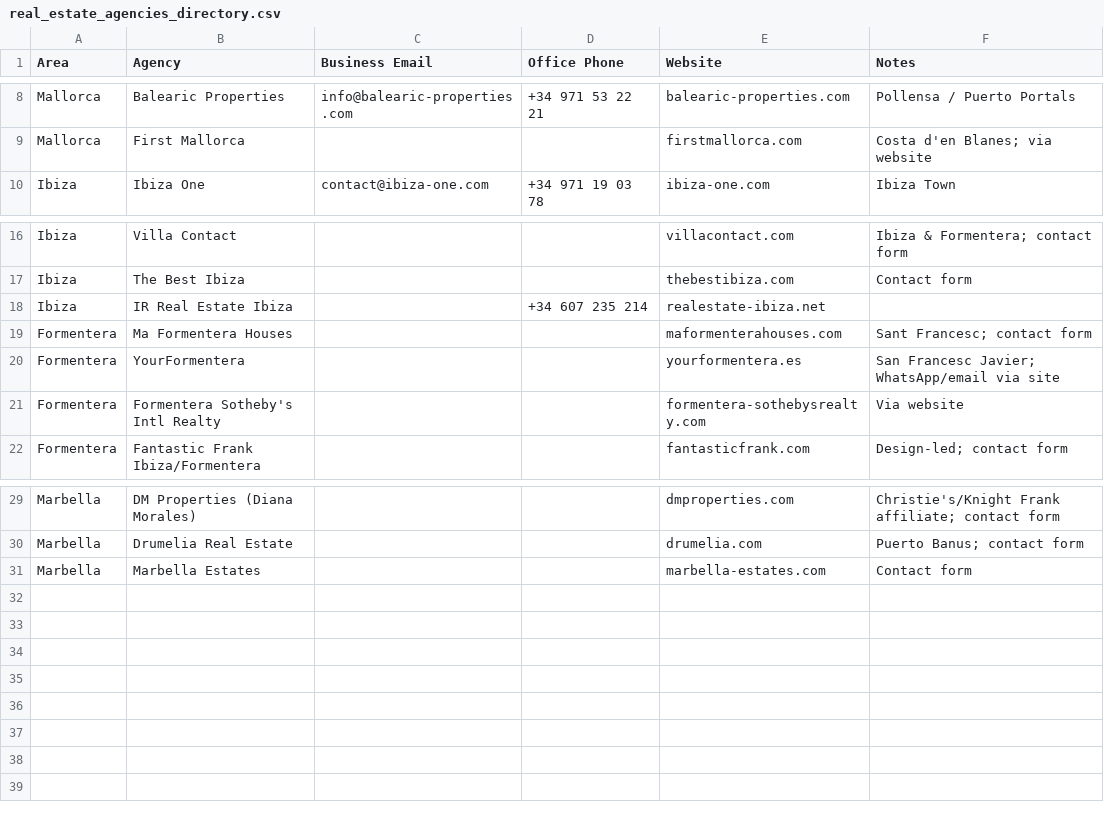
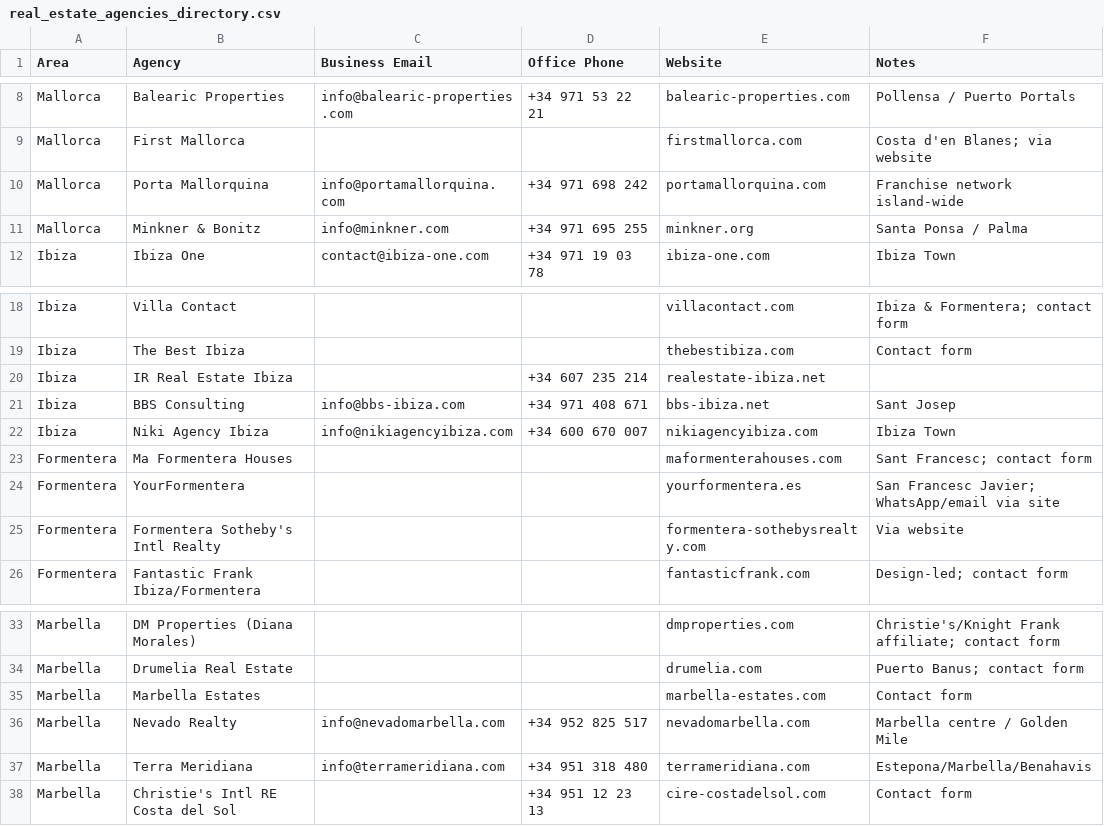
Before and after one commit to dxbzek/WhatsApp, a CSV file: real_estate_agencies_directory.csv, drawn as a sheet; only a part is shown, gaps mark what is left out.

```diff
--- a/real_estate_agencies_directory.csv
+++ b/real_estate_agencies_directory.csv
@@ -9,2 +9,4 @@ Mallorca,Balearic Properties,info@balearic-properties.com,+34 971 53 22 21,balea
 Mallorca,First Mallorca,,,firstmallorca.com,Costa d'en Blanes; via website
+Mallorca,Porta Mallorquina,info@portamallorquina.com,+34 971 698 242,portamallorquina.com,Franchise network island-wide
+Mallorca,Minkner & Bonitz,info@minkner.com,+34 971 695 255,minkner.org,Santa Ponsa / Palma
 Ibiza,Ibiza One,contact@ibiza-one.com,+34 971 19 03 78,ibiza-one.com,Ibiza Town
@@ -18,2 +20,4 @@ Ibiza,The Best Ibiza,,,thebestibiza.com,Contact form
 Ibiza,IR Real Estate Ibiza,,+34 607 235 214,realestate-ibiza.net,
+Ibiza,BBS Consulting,info@bbs-ibiza.com,+34 971 408 671,bbs-ibiza.net,Sant Josep
+Ibiza,Niki Agency Ibiza,info@nikiagencyibiza.com,+34 600 670 007,nikiagencyibiza.com,Ibiza Town
 Formentera,Ma Formentera Houses,,,maformenterahouses.com,Sant Francesc; contact form
@@ -31 +35,4 @@ Marbella,Drumelia Real Estate,,,drumelia.com,Puerto Banus; contact form
 Marbella,Marbella Estates,,,marbella-estates.com,Contact form
+Marbella,Nevado Realty,info@nevadomarbella.com,+34 952 825 517,nevadomarbella.com,Marbella centre / Golden Mile
+Marbella,Terra Meridiana,info@terrameridiana.com,+34 951 318 480,terrameridiana.com,Estepona/Marbella/Benahavis
+Marbella,Christie's Intl RE Costa del Sol,,+34 951 12 23 13,cire-costadelsol.com,Contact form
```
